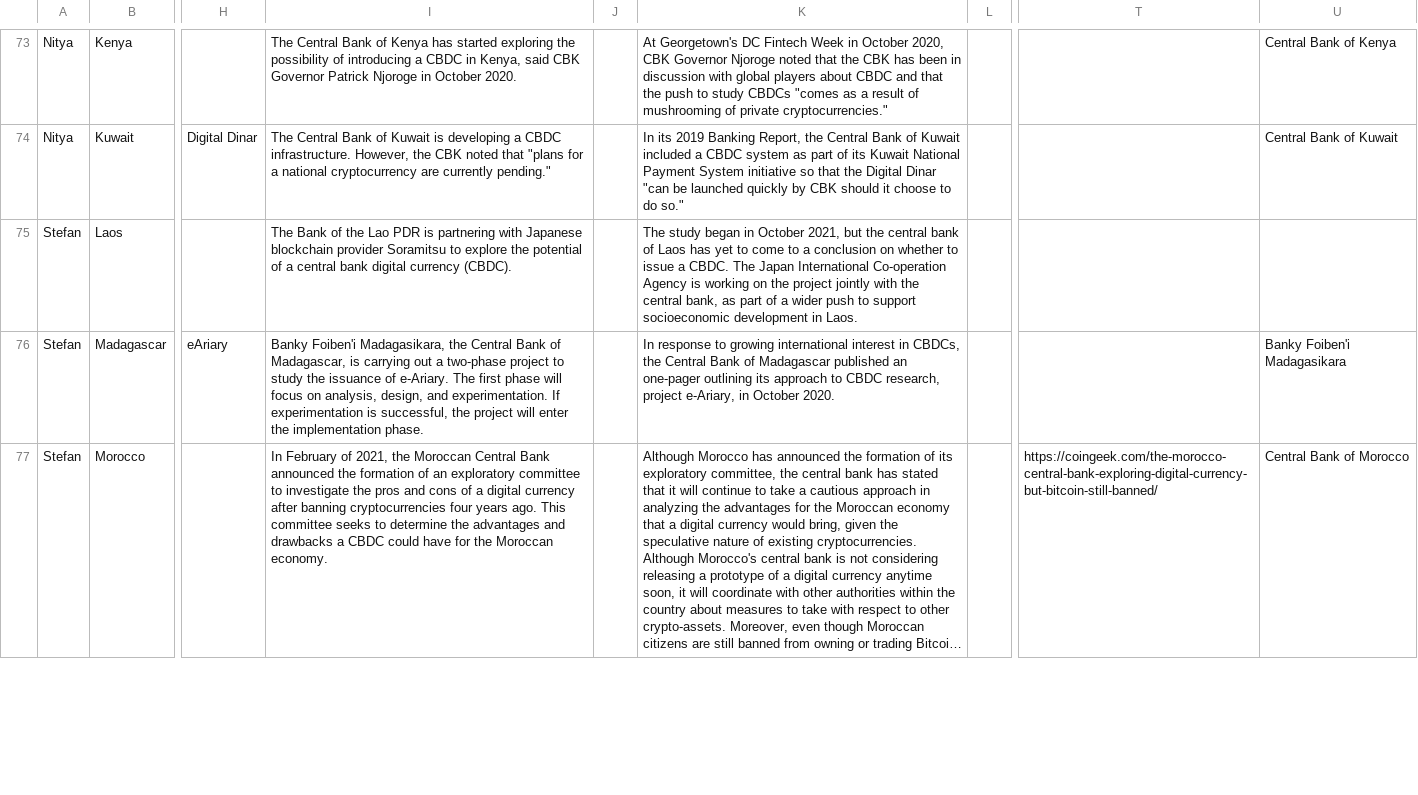
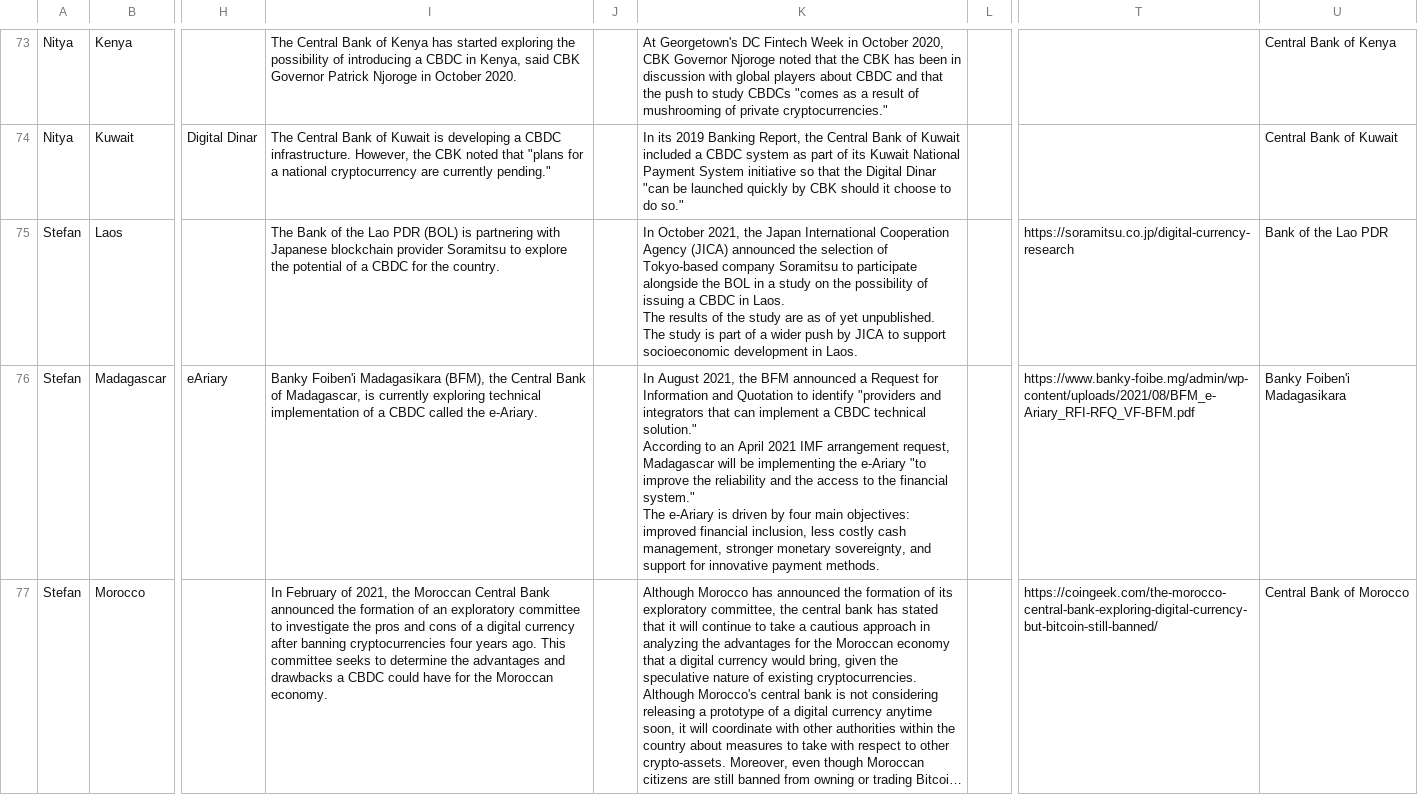
Before and after one commit to lorismat/cbdc-data-flow, a CSV file: data.csv, drawn as a sheet; only a part is shown, gaps mark what is left out; long unchanged cells end in …; ↵ is a line break in a cell; the diff covers the shown part only; the diff names each change by its address in the sheet, - before the commit and + after, or states it on an @@ line.

Commit message:
Flat: latest data (2022-04-28T08:31:24.745Z) {   "date": "2022-04-28T08:31:24.745Z",   "files": [     {       "name": "data.csv",       "deltaBytes": 1260,       "source": "https://docs.google.com/spreadsheets/d/e/2PACX-1vQh27kpYjCRmNoWa4FEpWqLSxLLaqK_hlgqP6wGQLp8Pum7guAYS6i0qt6wIRAPvb5Up6-6wvmTN05s/pub?gid=0&single=true&output=csv"     }   ] }

```diff
--- a/data.csv
+++ b/data.csv
-I75: …Lao PDR is partnering with Japanese blockchain provider Soramitsu to explore the potential of a central bank digital currency (CBDC).
+I75: …Lao PDR (BOL) is partnering with Japanese blockchain provider Soramitsu to explore the potential of a CBDC for the country.
-K75: The study began in October 2021, but the central bank of Laos has yet to come to a conclusion on whether to issue a CBDC. The Japan International Co-operation Agency is working on the project jointly with the central bank, as part of a wider push to support…
+K75: In October 2021, the Japan International Cooperation Agency (JICA) announced the selection of Tokyo-based company Soramitsu to participate alongside the BOL in a study on the possibility of issuing a CBDC in Laos. ↵ The results of the study are as of yet unpublished. ↵ The study is part of a wider push by JICA to support…
-T75: (empty)
+T75: https://soramitsu.co.jp/digital-currency-research
-U75: (empty)
+U75: Bank of the Lao PDR
-I76: Banky Foiben'i Madagasikara, the Central Bank of Madagascar, is carrying out a two-phase project to study the issuance of e-Ariary. The first phase will focus on analysis, design, and experimentation. If experimentation is successful, the project will enter the implementation phase.
+I76: Banky Foiben'i Madagasikara (BFM), the Central Bank of Madagascar, is currently exploring technical implementation of a CBDC called the e-Ariary.
-K76: In response to growing international interest in CBDCs, the Central Bank of Madagascar published an one-pager outlining its approach to CBDC research, project e-Ariary, in October 2020.
+K76: In August 2021, the BFM announced a Request for Information and Quotation to identify "providers and integrators that can implement a CBDC technical solution." ↵ According to an April 2021 IMF arrangement request, Madagascar will be implementing the e-Ariary "to improve the reliability and the access to the financial system." ↵ The e-Ariary is driven by four main objectives: improved financial inclusion, less costly cash management, stronger monetary sovereignty, and support for innovative payment methods.
-T76: (empty)
+T76: https://www.banky-foibe.mg/admin/wp-content/uploads/2021/08/BFM_e-Ariary_RFI-RFQ_VF-BFM.pdf
```
Also changed, not shown: 43 edited cells elsewhere in this file.
